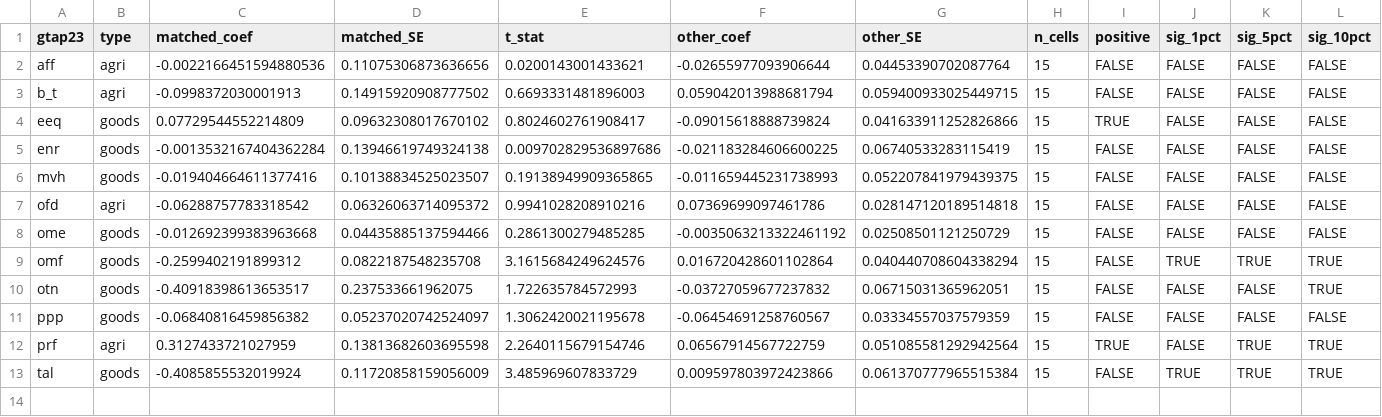
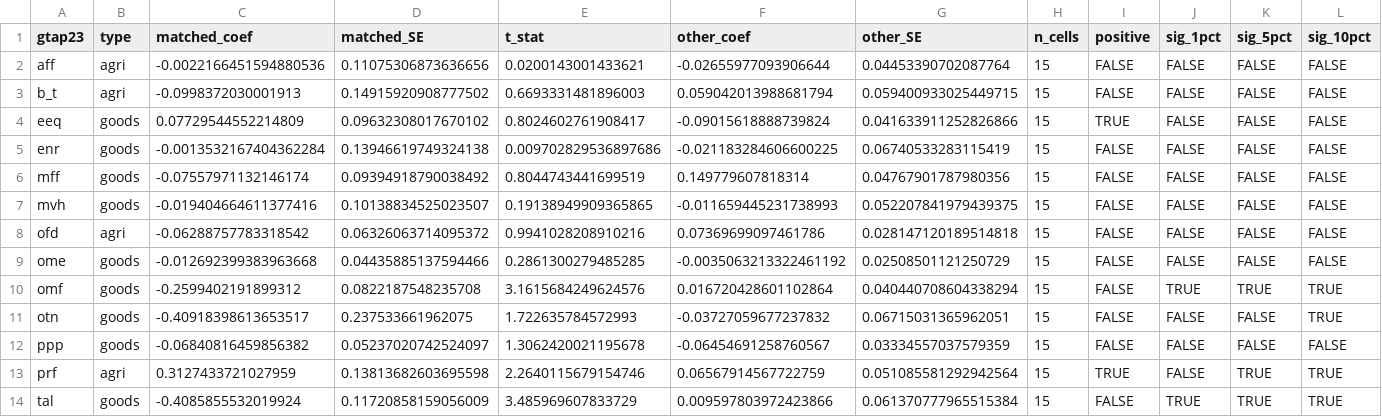
Before and after one commit to polojoecarr/fontagne-2022-replication, a CSV file: FTA_matched2_GTAP23/results/results_stage4_etwfe_pairfe.csv, drawn as a sheet; only a part is shown; rows hold the shown columns only; the diff names each change by its address in the sheet, - before the commit and + after, or states it on an @@ line.

```diff
--- a/FTA_matched2_GTAP23/results/results_stage4_etwfe_pairfe.csv
+++ b/FTA_matched2_GTAP23/results/results_stage4_etwfe_pairfe.csv
+row 6: mff | goods | -0.07557971132146174 | 0.09394918790038492 | 0.8044743441699519 | 0.149779607818314 | 0.04767901787980356 | 15 | FALSE | FALSE | FALSE | FALSE
```
Also changed, not shown: FTA_matched2_GTAP23/results/COMBINED_matched2_comparison.csv, 4 other files.
